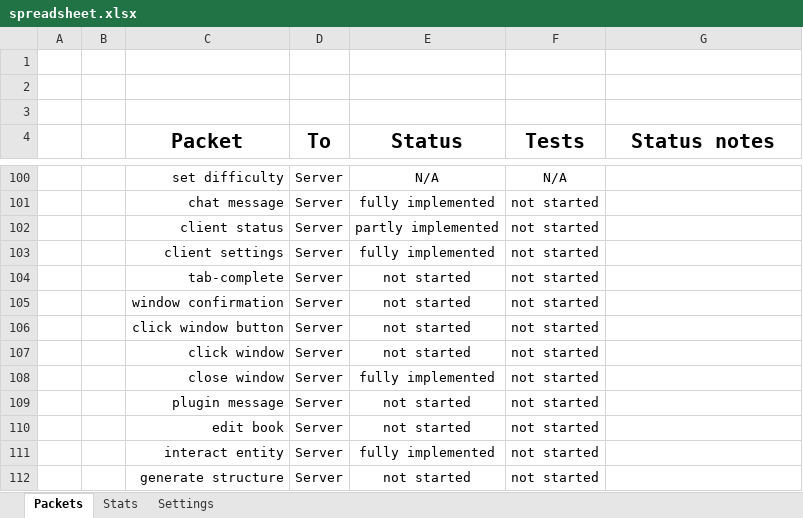
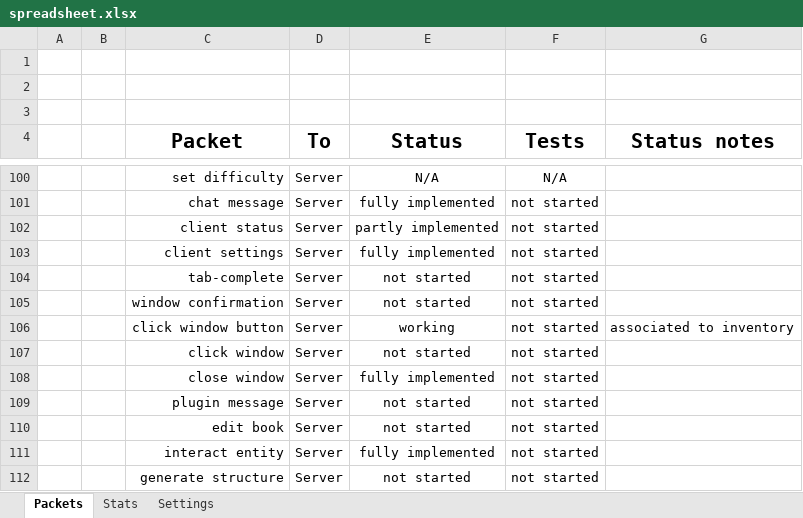
Before and after one commit to OscarNOW/minecraft-server, an Excel workbook: progress/spreadsheet/spreadsheet.xlsx, sheet Packets, drawn as a sheet; only a part is shown, gaps mark what is left out; values as stored, in another font and other column widths than the file's, no borders; conditional formats not drawn; the diff names each change by its address in the sheet, - before the commit and + after, or states it on an @@ line.

Commit message:
Updated spreadsheet

```diff
--- a/progress/spreadsheet/spreadsheet.xlsx (sheet Packets)
+++ b/progress/spreadsheet/spreadsheet.xlsx (sheet Packets)
-E106 (Status): not started
+E106 (Status): working
-G106 (Status notes): (empty)
+G106 (Status notes): associated to inventory
```
